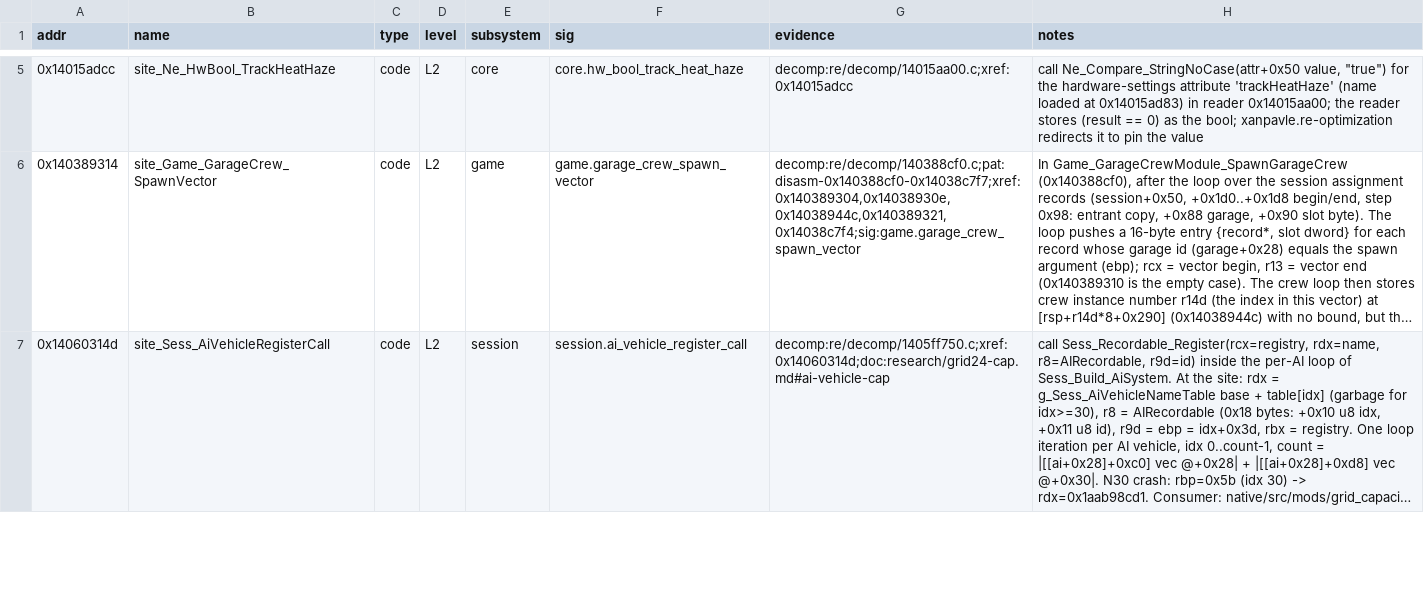
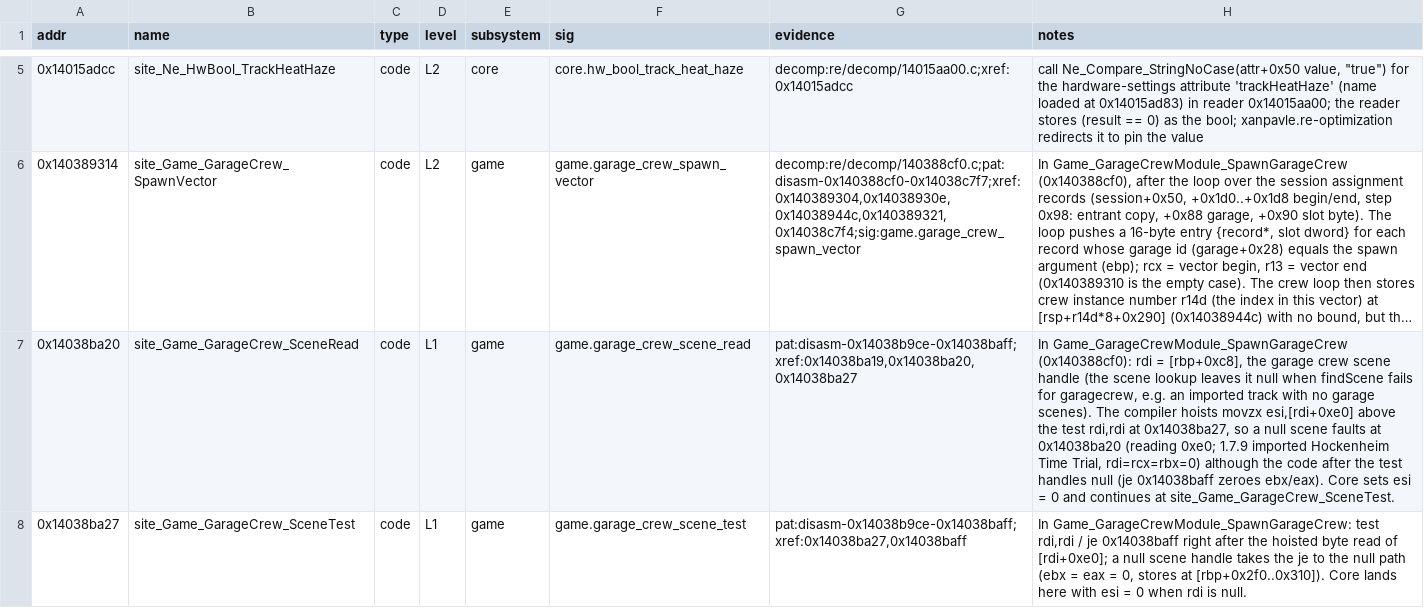
Before and after one commit to Swofty-Developments/SwoftyLauncher, a TSV file: re/db/globals.tsv, drawn as a sheet; only a part is shown, gaps mark what is left out; the shorter side is filled out with more unchanged rows; long unchanged cells end in …; the diff covers the shown part only; the diff names each change by its address in the sheet, - before the commit and + after, or states it on an @@ line.

Commit message:
fix(core): guard the pit crew setup and the garage crew scene read (#720)

```diff
--- a/re/db/globals.tsv
+++ b/re/db/globals.tsv
+row 7: 0x14038ba20 | site_Game_GarageCrew_SceneRead | code | L1 | game | game.garage_crew_scene_read | pat:disasm-0x14038b9ce-0x14038baff;xref:0x14038ba19,0x14038ba20,0x14038ba27 | In Game_GarageCrewModule_SpawnGarageCrew (0x140388cf0): rdi = [rbp+0xc8], the garage crew scene handle (the scene lookup leaves it null when findScene fails for garagecrew, e.g. an imported track with no garage scenes). The compiler hoists movzx esi,[rdi+0xe0] above the test rdi,rdi at 0x14038ba27, so a null scene faults at 0x14038ba20 (reading 0xe0; 1.7.9 imported Hockenheim Time Trial, rdi=rcx=rbx=0) although the code after the test handles null (je 0x14038baff zeroes ebx/eax). Core sets esi = 0 and continues at site_Game_GarageCrew_SceneTest.
+row 8: 0x14038ba27 | site_Game_GarageCrew_SceneTest | code | L1 | game | game.garage_crew_scene_test | pat:disasm-0x14038b9ce-0x14038baff;xref:0x14038ba27,0x14038baff | In Game_GarageCrewModule_SpawnGarageCrew: test rdi,rdi / je 0x14038baff right after the hoisted byte read of [rdi+0xe0]; a null scene handle takes the je to the null path (ebx = eax = 0, stores at [rbp+0x2f0..0x310]). Core lands here with esi = 0 when rdi is null.
```
Also changed, not shown: 2 added rows elsewhere in this file, 5 other files.
